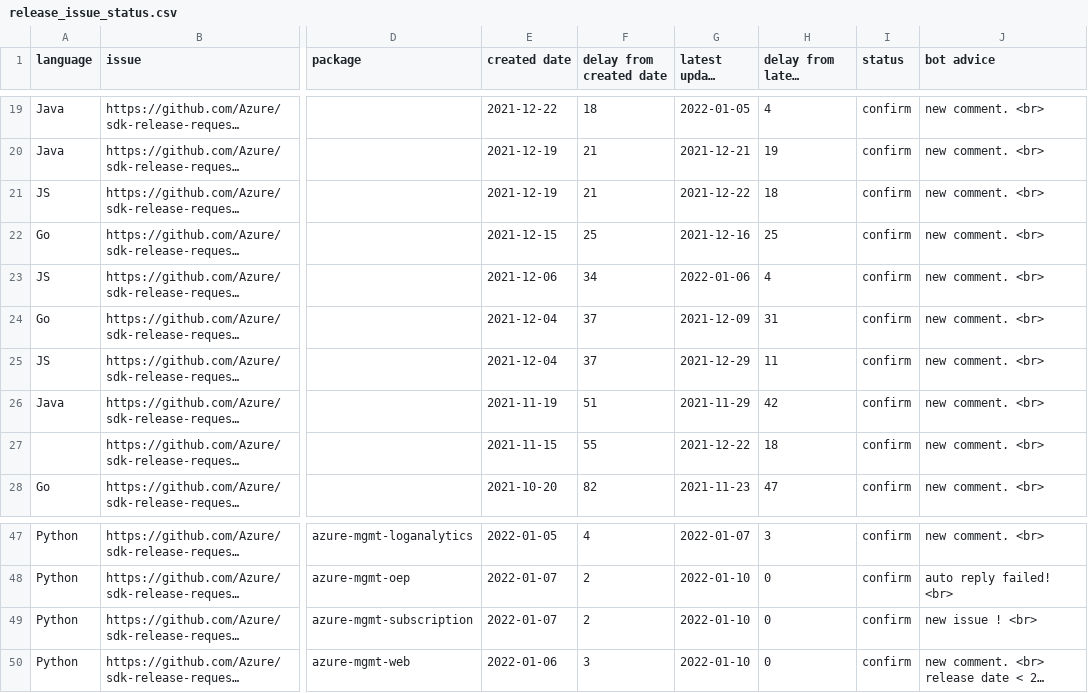
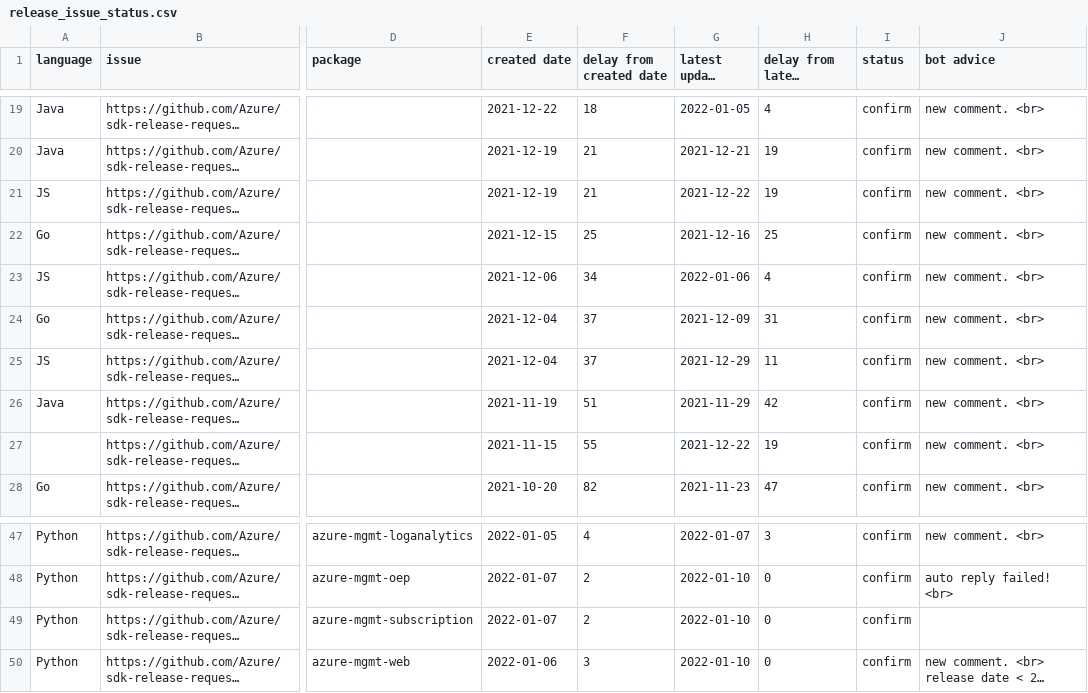
Before and after one commit to msyyc/file-storage, a CSV file: release_issue_status.csv, drawn as a sheet; only a part is shown, gaps mark what is left out; long unchanged cells end in …; the diff names each change by its address in the sheet, - before the commit and + after, or states it on an @@ line.

Commit message:
update excel

```diff
--- a/release_issue_status.csv
+++ b/release_issue_status.csv
-H21 (delay from latest update): 18
+H21 (delay from latest update): 19
-H27 (delay from latest update): 18
+H27 (delay from latest update): 19
-J49 (bot advice): new issue ! <br>
+J49 (bot advice): (empty)
```
Also changed, not shown: 1 other file.
